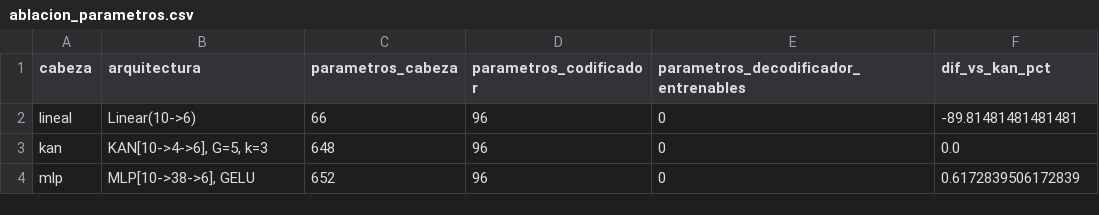
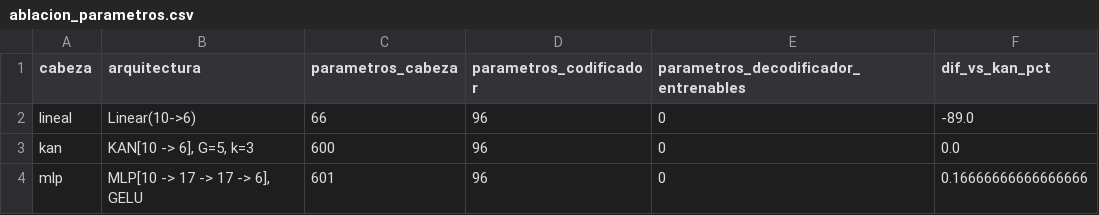
Before and after one commit to JuanHoyos329/lluvia-valle-kan, a CSV file: salidas_fase4/ablacion_parametros.csv, drawn as a sheet.

```diff
--- a/salidas_fase4/ablacion_parametros.csv
+++ b/salidas_fase4/ablacion_parametros.csv
@@ -1,4 +1,4 @@
 cabeza,arquitectura,parametros_cabeza,parametros_codificador,parametros_decodificador_entrenables,dif_vs_kan_pct
-lineal,Linear(10->6),66,96,0,-89.81481481481481
-kan,"KAN[10->4->6], G=5, k=3",648,96,0,0.0
-mlp,"MLP[10->38->6], GELU",652,96,0,0.6172839506172839
+lineal,Linear(10->6),66,96,0,-89.0
+kan,"KAN[10 -> 6], G=5, k=3",600,96,0,0.0
+mlp,"MLP[10 -> 17 -> 17 -> 6], GELU",601,96,0,0.16666666666666666
```
Also changed, not shown: salidas_fase4/ablacion_busqueda_hiperparametros.csv, salidas_fase4/ablacion_comparaciones_bootstrap.csv, 48 other files.
